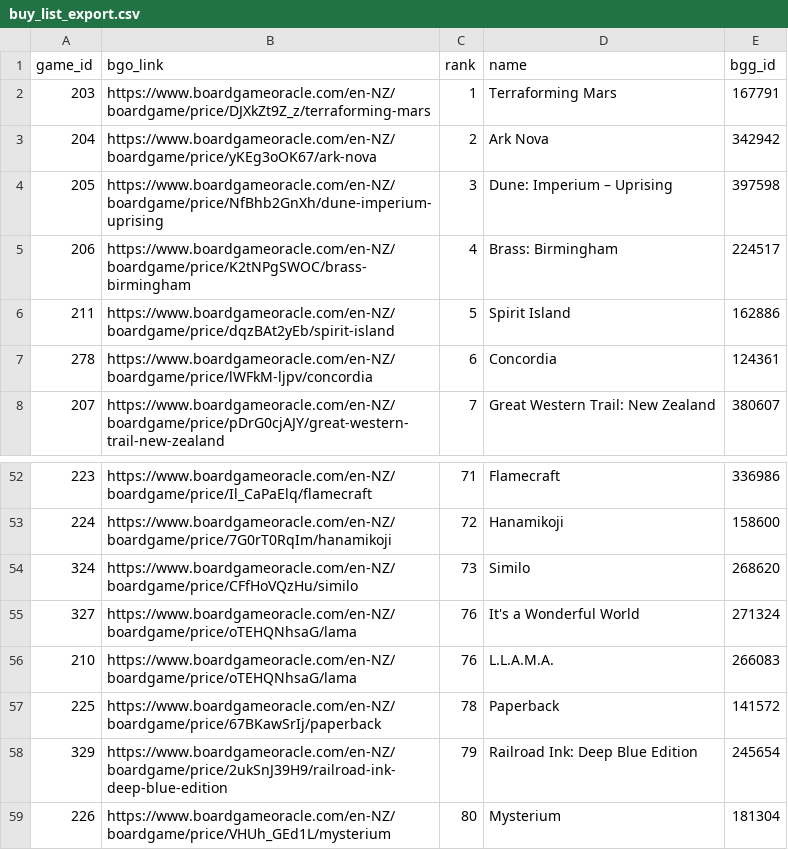
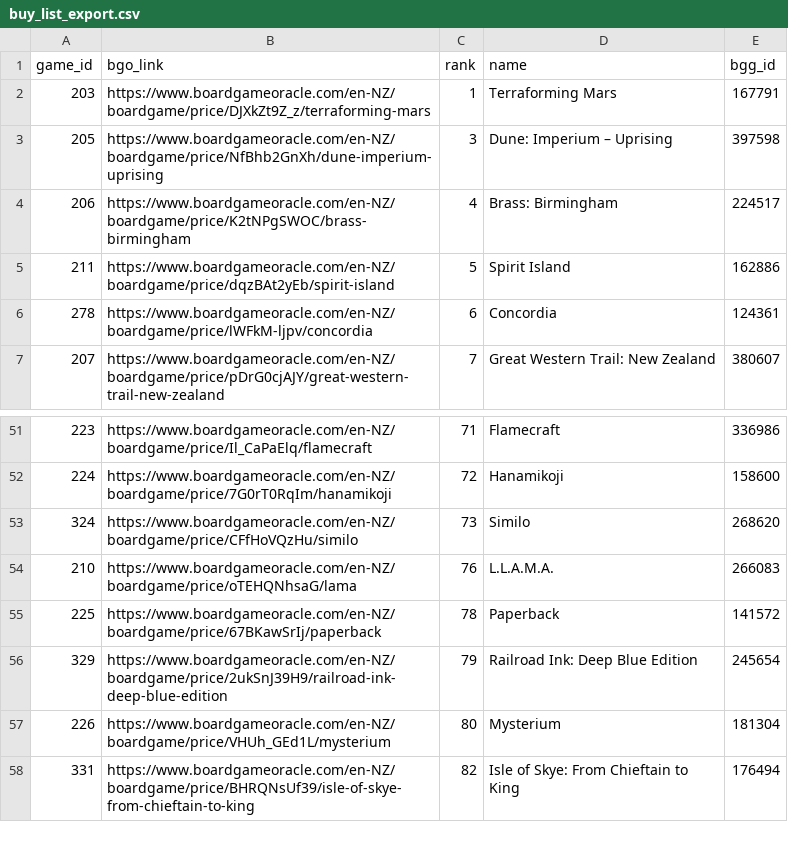
Before and after one commit to muppetbrown/mana_meeples_boardgame_list, a CSV file: backend/price_data/buy_list_export.csv, drawn as a sheet; only a part is shown, gaps mark what is left out; the shorter side is filled out with more unchanged rows; the diff names each change by its address in the sheet, - before the commit and + after, or states it on an @@ line.

```diff
--- a/backend/price_data/buy_list_export.csv
+++ b/backend/price_data/buy_list_export.csv
-row 3: 204 | https://www.boardgameoracle.com/en-NZ/boardgame/price/yKEg3oOK67/ark-nova | 2 | Ark Nova | 342942
-row 55: 327 | https://www.boardgameoracle.com/en-NZ/boardgame/price/oTEHQNhsaG/lama | 76 | It's a Wonderful World | 271324
```
Also changed, not shown: 1 other file.
